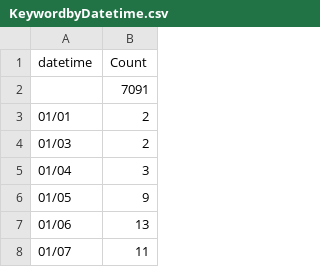
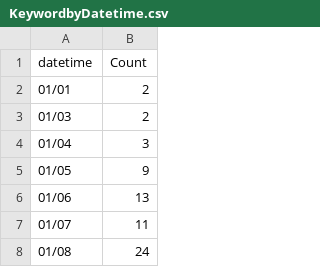
Before and after one commit to Ken0327/DataInnovation, a CSV file: KeywordbyDatetime.csv, drawn as a sheet; only a part is shown; the shorter side is filled out with more unchanged rows; the diff names each change by its address in the sheet, - before the commit and + after, or states it on an @@ line.

Commit message:
update eland data for source and media

```diff
--- a/KeywordbyDatetime.csv
+++ b/KeywordbyDatetime.csv
-row 2:  | 7091
```
Also changed, not shown: 3 other files.
